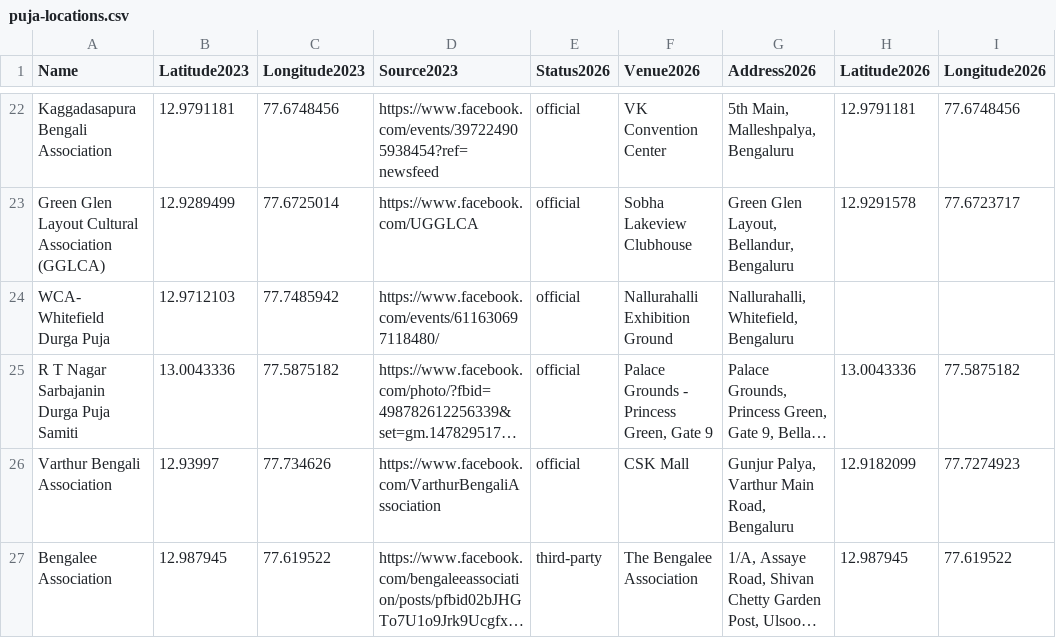
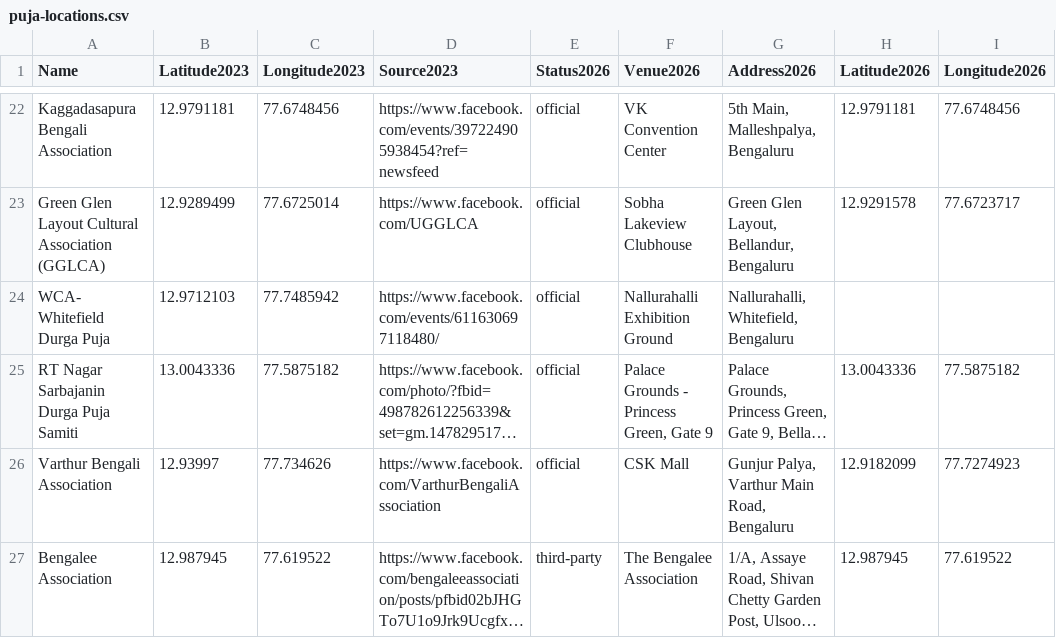
Before and after one commit to iambibhas/iambibhas.github.io, a CSV file: static/puja-blr-2026/puja-locations.csv, drawn as a sheet; only a part is shown, gaps mark what is left out; long unchanged cells end in …; the diff names each change by its address in the sheet, - before the commit and + after, or states it on an @@ line.

```diff
--- a/static/puja-blr-2026/puja-locations.csv
+++ b/static/puja-blr-2026/puja-locations.csv
-A25 (Name): R T Nagar Sarbajanin Durga Puja Samiti
+A25 (Name): RT Nagar Sarbajanin Durga Puja Samiti
```
Also changed, not shown: 15 other files.
